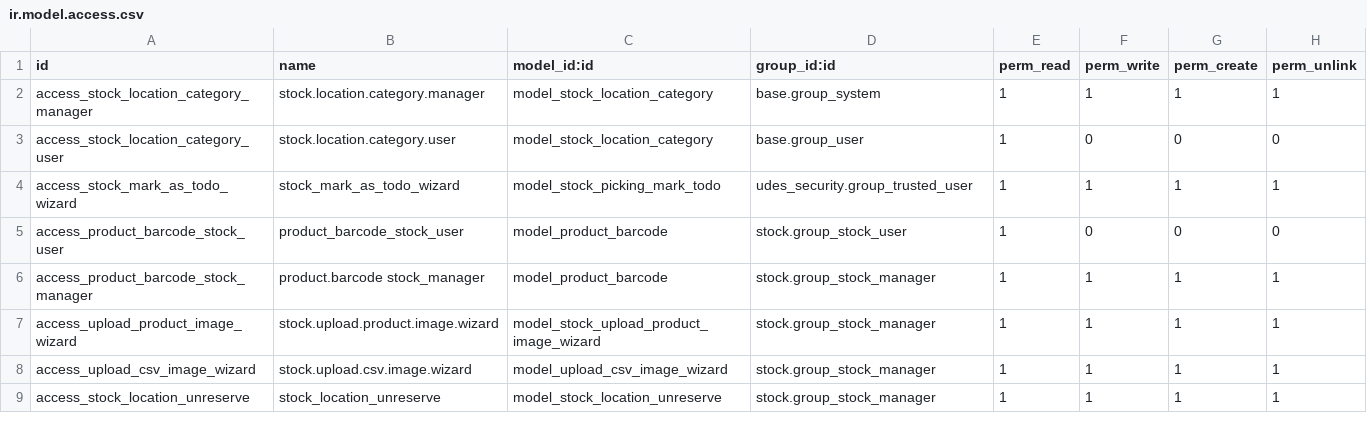
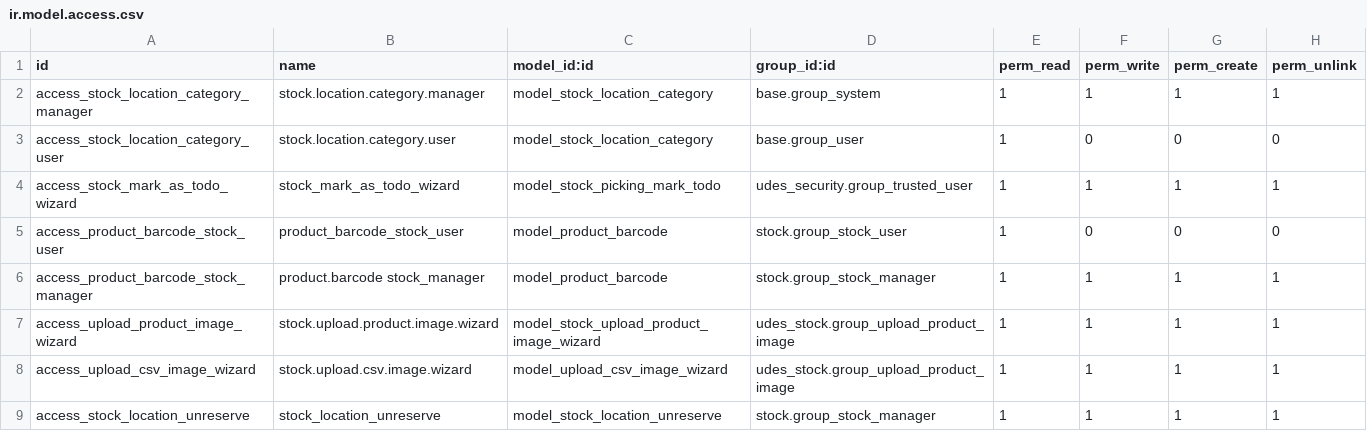
Before and after one commit to unipartdigital/udes-open, a CSV file: addons/udes_stock/security/ir.model.access.csv, drawn as a sheet.

Commit message:
[IMP] udes_stock: Access rights to upload image
- Allow Stock Admin, Stock Manager and Warehouse Manager templates to upload product images

SE-2294

Signed-off-by: jayshree <jayshree.mahajan@unipart.com>

```diff
--- a/addons/udes_stock/security/ir.model.access.csv
+++ b/addons/udes_stock/security/ir.model.access.csv
@@ -6,4 +6,4 @@ access_product_barcode_stock_user,product_barcode_stock_user,model_product_barco
 access_product_barcode_stock_manager,product.barcode stock_manager,model_product_barcode,stock.group_stock_manager,1,1,1,1
-access_upload_product_image_wizard,stock.upload.product.image.wizard,model_stock_upload_product_image_wizard,stock.group_stock_manager,1,1,1,1
-access_upload_csv_image_wizard,stock.upload.csv.image.wizard,model_upload_csv_image_wizard,stock.group_stock_manager,1,1,1,1
+access_upload_product_image_wizard,stock.upload.product.image.wizard,model_stock_upload_product_image_wizard,udes_stock.group_upload_product_image,1,1,1,1
+access_upload_csv_image_wizard,stock.upload.csv.image.wizard,model_upload_csv_image_wizard,udes_stock.group_upload_product_image,1,1,1,1
 access_stock_location_unreserve,stock_location_unreserve,model_stock_location_unreserve,stock.group_stock_manager,1,1,1,1
```
Also changed, not shown: 3 other files.
